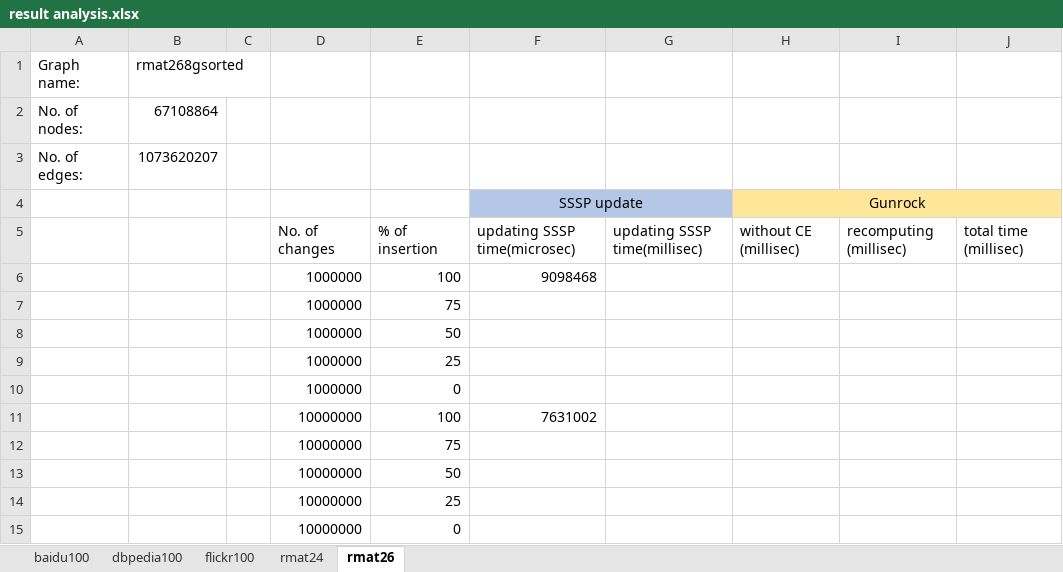
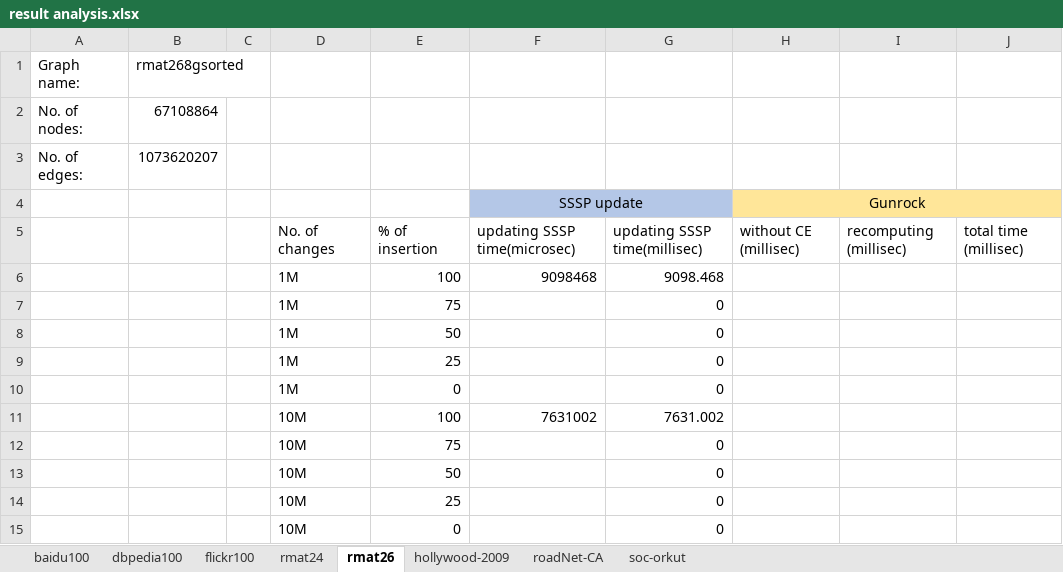
Before and after one commit to ArindamK92/DynamicSSSPv2, an Excel workbook: Results/Results/result analysis.xlsx, sheet rmat26, drawn as a sheet; values as stored, in another font and other column widths than the file's, no borders; removed rows and columns are numbered as before the commit, all else as after; the diff names each change by its address in the sheet, - before the commit and + after, or states it on an @@ line.

```diff
--- a/Results/Results/result analysis.xlsx (sheet rmat26)
+++ b/Results/Results/result analysis.xlsx (sheet rmat26)
+sheet tab: hollywood-2009
+sheet tab: roadNet-CA
+sheet tab: soc-orkut
-D6: 1000000
+D6: 1M
-G6: (empty)
+G6: 9098.468
-row 7:  |  |  | 1000000 | 75
-row 8:  |  |  | 1000000 | 50
-row 9:  |  |  | 1000000 | 25
-row 10:  |  |  | 1000000 | 0
+row 7:  |  |  | 1M | 75 |  | 0
+row 8:  |  |  | 1M | 50 |  | 0
+row 9:  |  |  | 1M | 25 |  | 0
+row 10:  |  |  | 1M | 0 |  | 0
-D11: 10000000
+D11: 10M
-G11: (empty)
+G11: 7631.002
-row 12:  |  |  | 10000000 | 75
-row 13:  |  |  | 10000000 | 50
-row 14:  |  |  | 10000000 | 25
-row 15:  |  |  | 10000000 | 0
+row 12:  |  |  | 10M | 75 |  | 0
+row 13:  |  |  | 10M | 50 |  | 0
+row 14:  |  |  | 10M | 25 |  | 0
+row 15:  |  |  | 10M | 0 |  | 0
```
Also changed, not shown: sheet rmat24, sheet baidu100, sheet flickr100, sheet dbpedia100, 2 other files.
